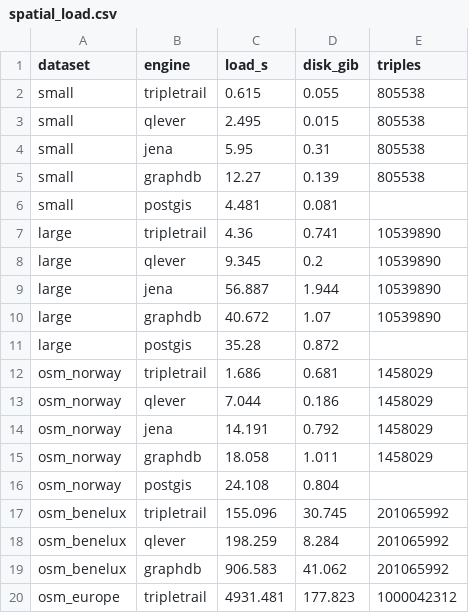
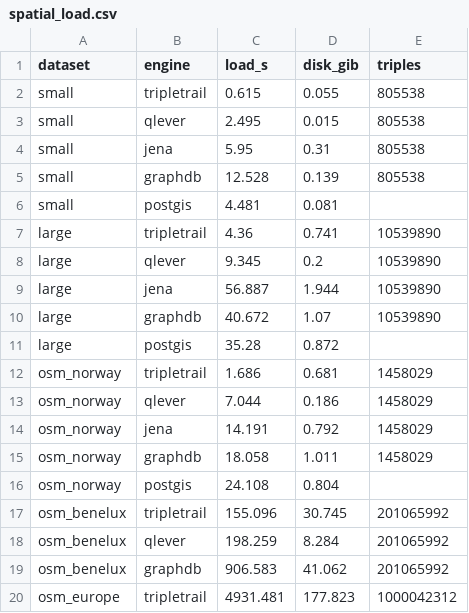
Before and after one commit to Matdata-eu/tripletrail-bench, a CSV file: bench/v2/results/dashboard/spatial_load.csv, drawn as a sheet.

```diff
--- a/bench/v2/results/dashboard/spatial_load.csv
+++ b/bench/v2/results/dashboard/spatial_load.csv
@@ -4,3 +4,3 @@ small,qlever,2.495,0.015,805538
 small,jena,5.95,0.31,805538
-small,graphdb,12.27,0.139,805538
+small,graphdb,12.528,0.139,805538
 small,postgis,4.481,0.081,
```
Also changed, not shown: bench/v2/results/dashboard/spatial_queries.csv, bench/v2/results/small/summary.csv, 15 other files.
